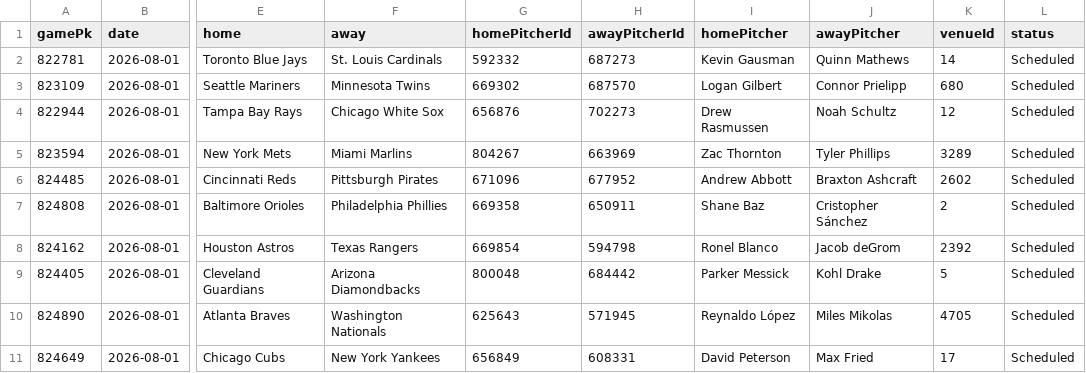
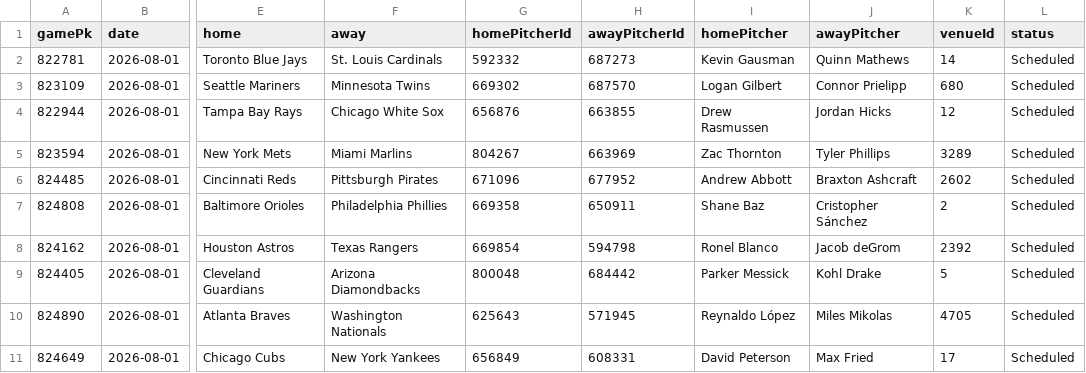
Before and after one commit to DanielTomaro13/MLB-Modelling, a CSV file: data/fixtures.csv, drawn as a sheet; only a part is shown, gaps mark what is left out; the diff names each change by its address in the sheet, - before the commit and + after, or states it on an @@ line.

```diff
--- a/data/fixtures.csv
+++ b/data/fixtures.csv
-H4 (awayPitcherId): 702273
+H4 (awayPitcherId): 663855
-J4 (awayPitcher): Noah Schultz
+J4 (awayPitcher): Jordan Hicks
```
Also changed, not shown: reports/predictions.csv, 7 other files.
